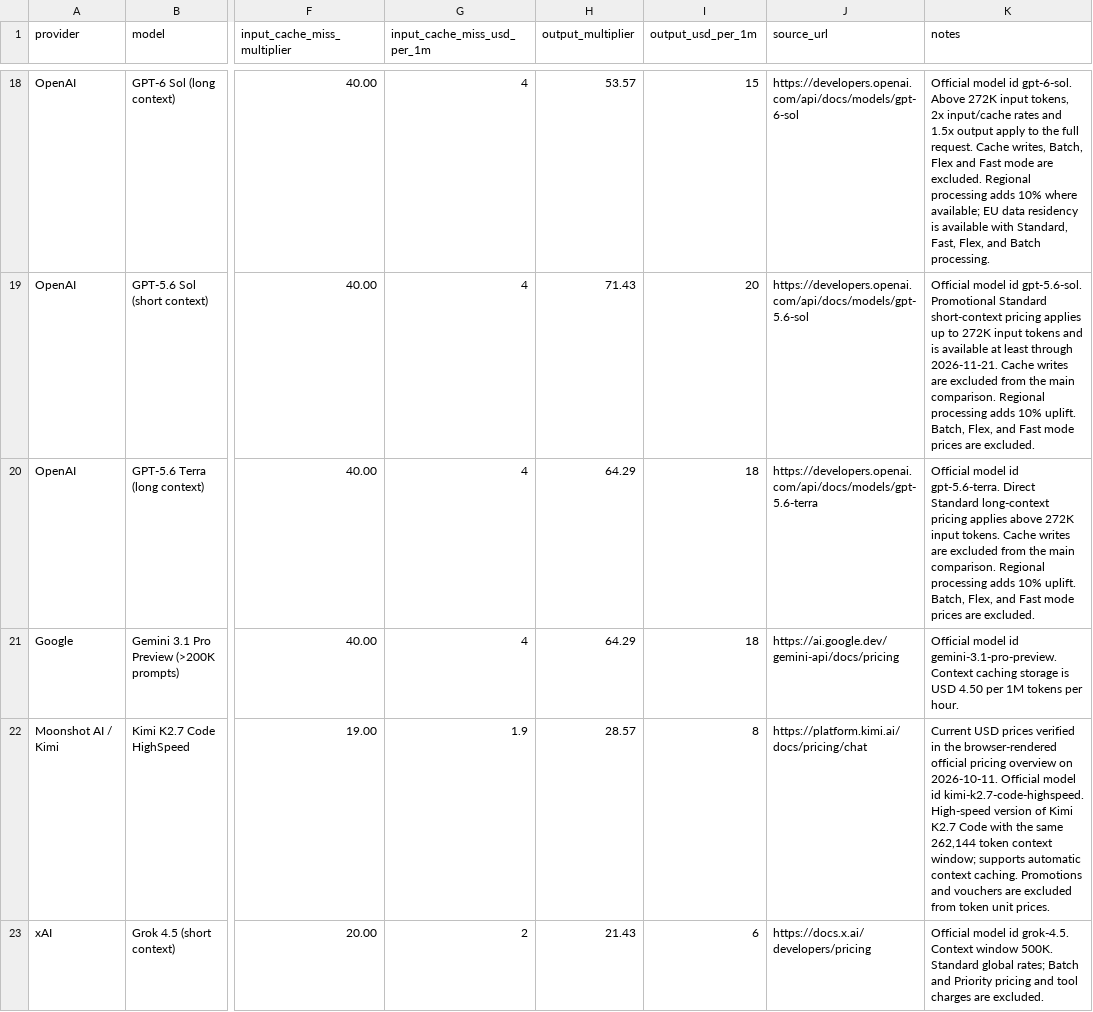
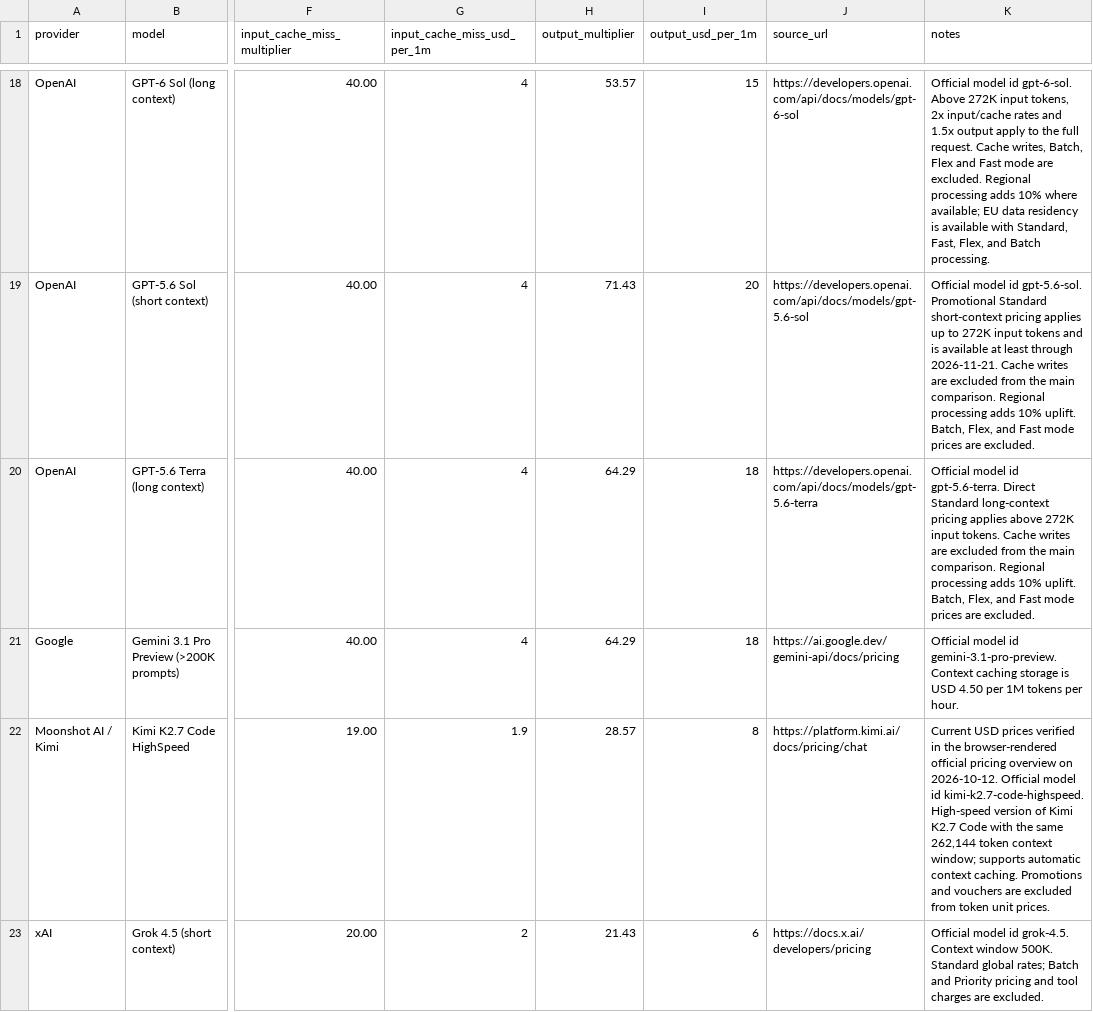
Before and after one commit to tifish/ModelPriceCompare, a CSV file: model_price_comparison.csv, drawn as a sheet; only a part is shown, gaps mark what is left out; the diff covers the shown part only; the diff names each change by its address in the sheet, - before the commit and + after, or states it on an @@ line.

Commit message:
Refresh model price verification for 2026-10-12

```diff
--- a/model_price_comparison.csv
+++ b/model_price_comparison.csv
-K22 (notes): …overview on 2026-10-11. Official model…
+K22 (notes): …overview on 2026-10-12. Official model…
```
Also changed, not shown: 6 edited cells elsewhere in this file, 2 other files.
